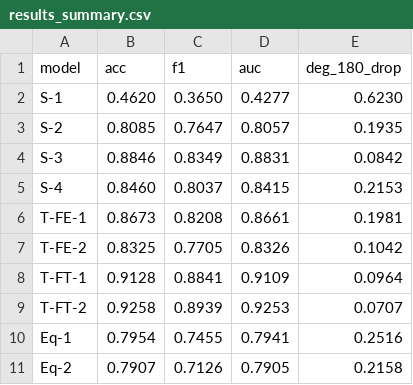
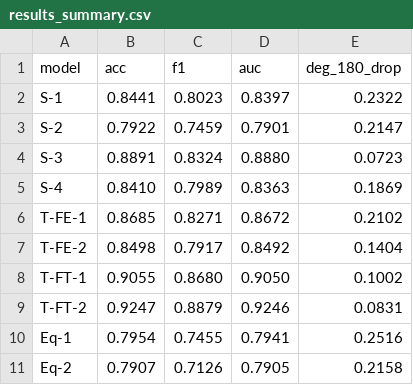
Before and after one commit to nofa8/Equivariant-Comparation-Rotation, a CSV file: outputs/comparisons/results_summary.csv, drawn as a sheet.

```diff
--- a/outputs/comparisons/results_summary.csv
+++ b/outputs/comparisons/results_summary.csv
@@ -1,10 +1,10 @@
 model,acc,f1,auc,deg_180_drop
-S-1,0.4620,0.3650,0.4277,0.6230
-S-2,0.8085,0.7647,0.8057,0.1935
-S-3,0.8846,0.8349,0.8831,0.0842
-S-4,0.8460,0.8037,0.8415,0.2153
-T-FE-1,0.8673,0.8208,0.8661,0.1981
-T-FE-2,0.8325,0.7705,0.8326,0.1042
-T-FT-1,0.9128,0.8841,0.9109,0.0964
-T-FT-2,0.9258,0.8939,0.9253,0.0707
+S-1,0.8441,0.8023,0.8397,0.2322
+S-2,0.7922,0.7459,0.7901,0.2147
+S-3,0.8891,0.8324,0.8880,0.0723
+S-4,0.8410,0.7989,0.8363,0.1869
+T-FE-1,0.8685,0.8271,0.8672,0.2102
+T-FE-2,0.8498,0.7917,0.8492,0.1404
+T-FT-1,0.9055,0.8680,0.9050,0.1002
+T-FT-2,0.9247,0.8879,0.9246,0.0831
 Eq-1,0.7954,0.7455,0.7941,0.2516
```
Also changed, not shown: 34 other files.
